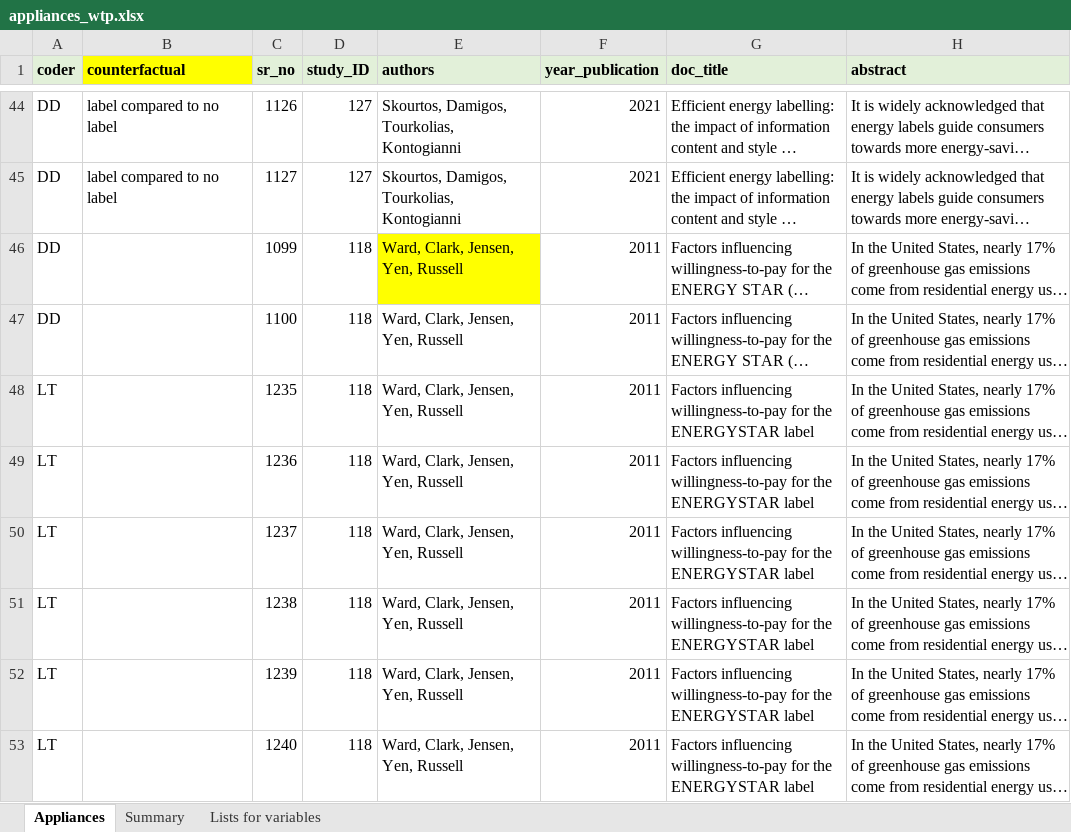
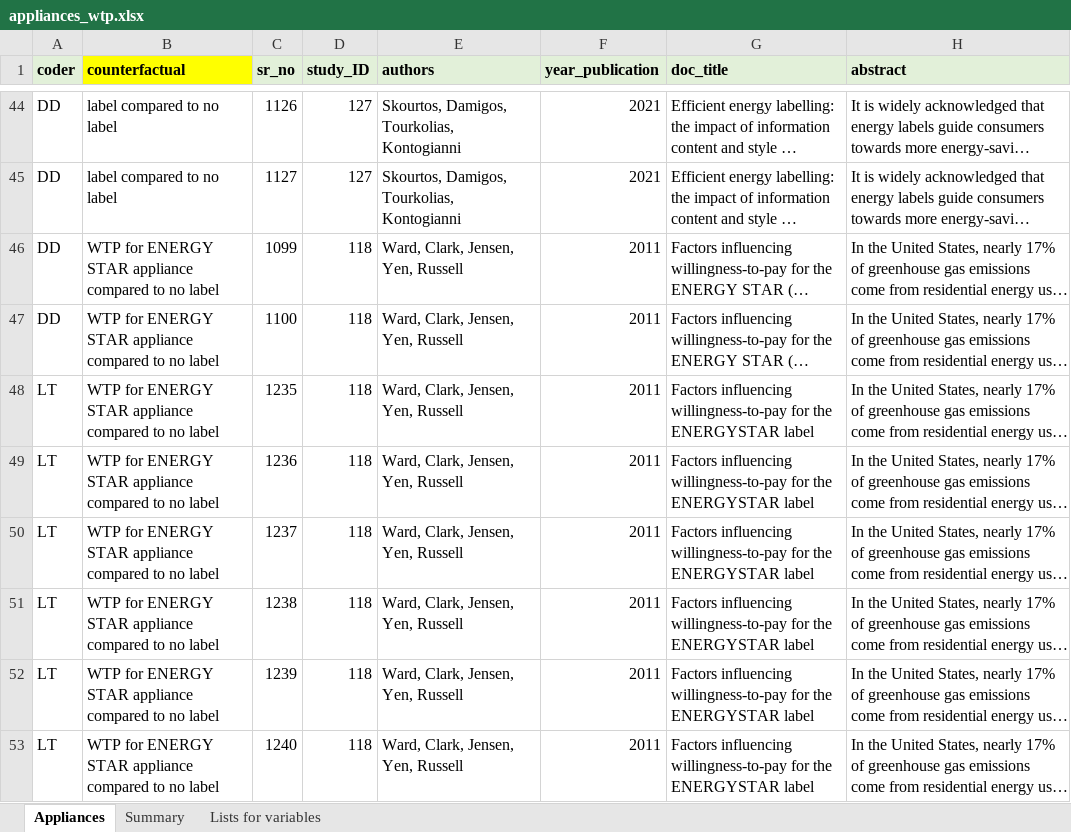
Before and after one commit to di-danilenko/appliances_interventions, an Excel workbook: appliances_wtp.xlsx, sheet Appliances, drawn as a sheet; only a part is shown, gaps mark what is left out; long unchanged cells end in …; values as stored, in another font and other column widths than the file's, no borders; conditional formats not drawn; the diff covers the shown part only; the diff names each change by its address in the sheet, - before the commit and + after, or states it on an @@ line.

```diff
--- a/appliances_wtp.xlsx (sheet Appliances)
+++ b/appliances_wtp.xlsx (sheet Appliances)
-B46:B53 (counterfactual): (empty)
+B46:B53 (counterfactual): WTP for ENERGY STAR appliance compared to no label
-E46 fill: #FFFF00
+E46 fill: none
```
Also changed, not shown: 18 edited cells and cell formats elsewhere in this sheet, appliances_usage.xlsx, 3 other files.
